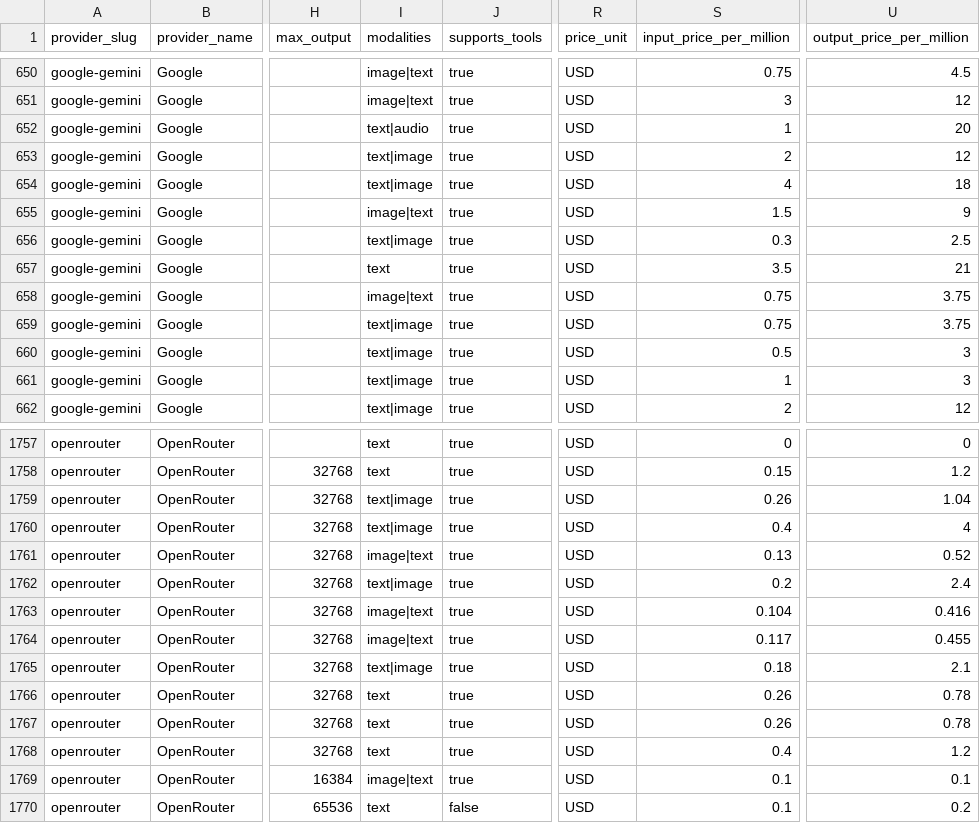
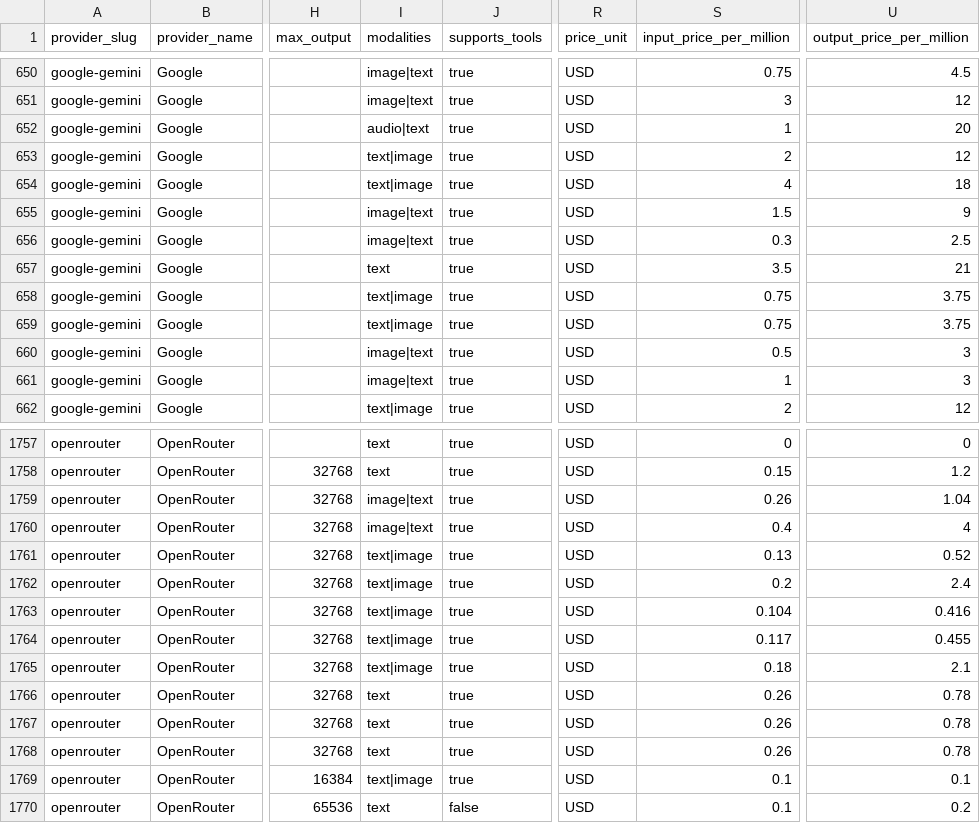
Before and after one commit to llmrates/llm-pricing-dataset, a CSV file: data/models.csv, drawn as a sheet; only a part is shown, gaps mark what is left out; the diff covers the shown part only; the diff names each change by its address in the sheet, - before the commit and + after, or states it on an @@ line.

```diff
--- a/data/models.csv
+++ b/data/models.csv
-I652 (modalities): text|audio
+I652 (modalities): audio|text
-I656 (modalities): text|image
+I656 (modalities): image|text
-I658 (modalities): image|text
+I658 (modalities): text|image
-I660:I661 (modalities): text|image
+I660:I661 (modalities): image|text
-I1759:I1760 (modalities): text|image
+I1759:I1760 (modalities): image|text
-I1761 (modalities): image|text
+I1761 (modalities): text|image
-I1763:I1764 (modalities): image|text
+I1763:I1764 (modalities): text|image
-S1768 (input_price_per_million): 0.4
+S1768 (input_price_per_million): 0.26
-U1768 (output_price_per_million): 1.2
+U1768 (output_price_per_million): 0.78
-I1769 (modalities): image|text
+I1769 (modalities): text|image
```
Also changed, not shown: 2 moved rows and 99 edited cells elsewhere in this file, 2 other files.
